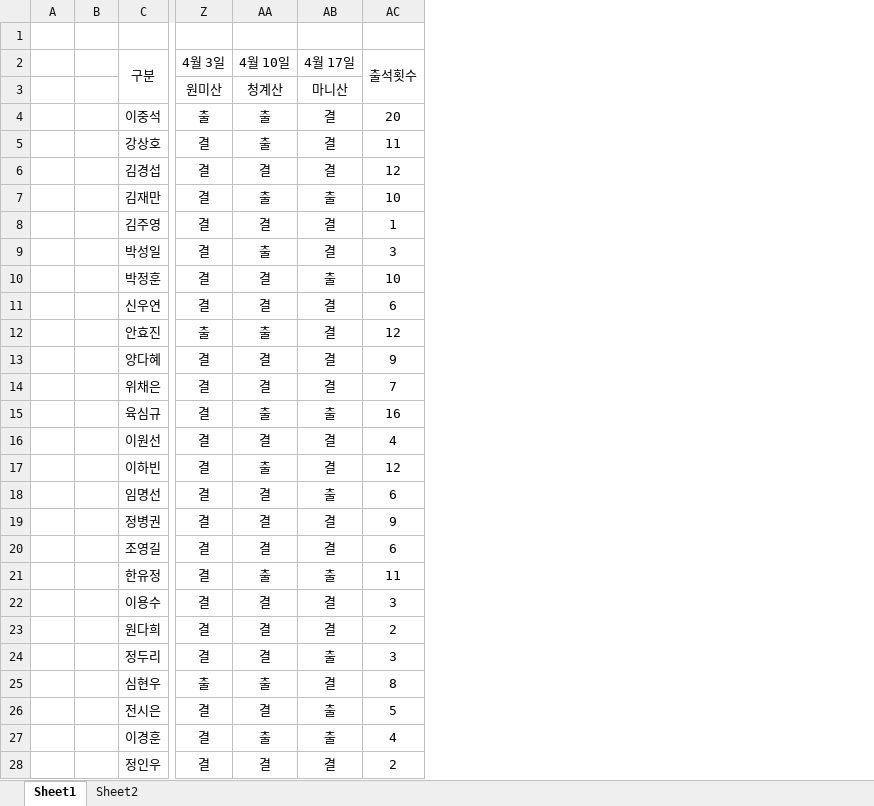
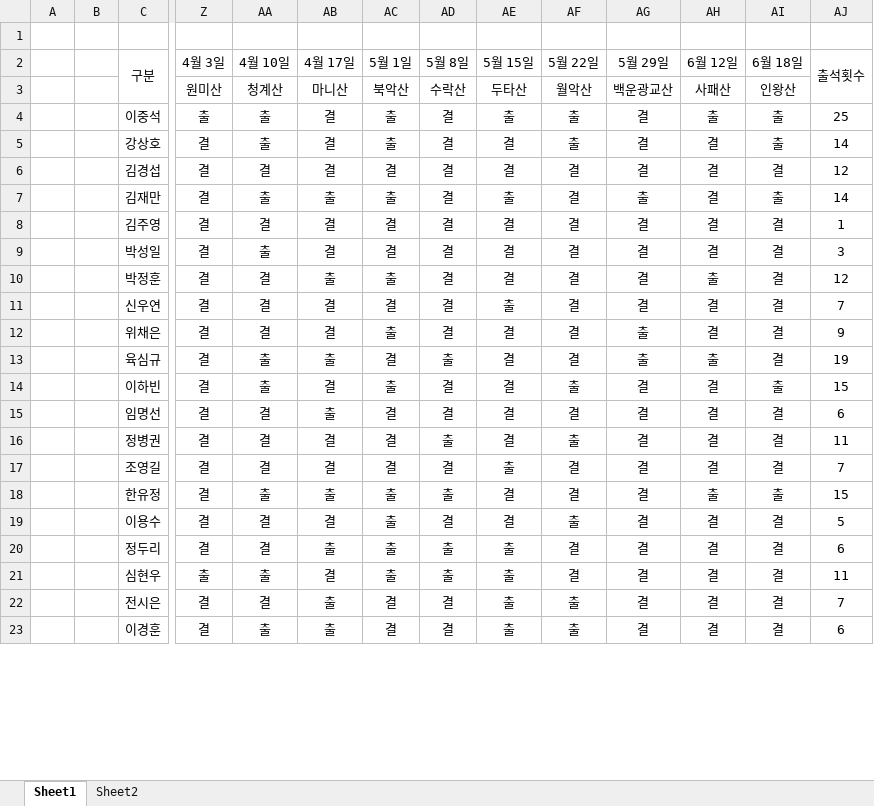
Before and after one commit to mmistakes/minimal-mistakes, an Excel workbook: 출석부.xlsx, sheet Sheet1, drawn as a sheet; only a part is shown, gaps mark what is left out; values as stored, in another font and other column widths than the file's, no borders; charts and pictures and conditional formats not drawn; removed rows and columns are numbered as before the commit, all else as after; rows hold the shown columns only; the diff covers the shown part only; the diff names each change by its address in the sheet, - before the commit and + after, or states it on an @@ line.

Commit message:
Add files via upload

```diff
--- a/출석부.xlsx (sheet Sheet1)
+++ b/출석부.xlsx (sheet Sheet1)
+column AC (5월 1일), rows 3-23: 북악산 | 출 | 출 | 결 | 출 | 결 | 결 | 출 | 결 | 출 | 결 | 출 | 결 | 결 | 결 | 출 | 출 | 출 | 출 | 결 | 결
+column AD (5월 8일), rows 3-23: 수락산 | 결 | 결 | 결 | 결 | 결 | 결 | 결 | 결 | 결 | 출 | 결 | 결 | 출 | 결 | 출 | 결 | 출 | 출 | 결 | 결
+column AE (5월 15일), rows 3-23: 두타산 | 출 | 결 | 결 | 출 | 결 | 결 | 결 | 출 | 결 | 결 | 결 | 결 | 결 | 출 | 결 | 결 | 출 | 출 | 출 | 출
+column AF (5월 22일), rows 3-23: 월악산 | 출 | 출 | 결 | 결 | 결 | 결 | 결 | 결 | 결 | 결 | 출 | 결 | 출 | 결 | 결 | 출 | 결 | 결 | 출 | 출
+column AG (5월 29일), rows 3-23: 백운광교산 | 결 | 결 | 결 | 출 | 결 | 결 | 결 | 결 | 출 | 출 | 결 | 결 | 결 | 결 | 결 | 결 | 결 | 결 | 결 | 결
+column AH (6월 12일), rows 3-23: 사패산 | 출 | 결 | 결 | 결 | 결 | 결 | 출 | 결 | 결 | 출 | 결 | 결 | 결 | 결 | 출 | 결 | 결 | 결 | 결 | 결
+column AI (6월 18일), rows 3-23: 인왕산 | 출 | 출 | 결 | 출 | 결 | 결 | 결 | 결 | 결 | 결 | 출 | 결 | 결 | 결 | 출 | 결 | 결 | 결 | 결 | 결
-AJ4 (출석횟수): 20
+AJ4 (출석횟수): 25
-AJ5 (출석횟수): 11
+AJ5 (출석횟수): 14
-AJ7 (출석횟수): 10
+AJ7 (출석횟수): 14
-AJ10 (출석횟수): 10
+AJ10 (출석횟수): 12
-AJ11 (출석횟수): 6
+AJ11 (출석횟수): 7
-row 12:  |  | 안효진 | 출 | 출 | 결 | 12
-row 13:  |  | 양다혜 | 결 | 결 | 결 | 9
-AJ12 (출석횟수): 7
+AJ12 (출석횟수): 9
-AJ13 (출석횟수): 16
+AJ13 (출석횟수): 19
-row 16:  |  | 이원선 | 결 | 결 | 결 | 4
-AJ14 (출석횟수): 12
+AJ14 (출석횟수): 15
-AJ16 (출석횟수): 9
+AJ16 (출석횟수): 11
-AJ17 (출석횟수): 6
+AJ17 (출석횟수): 7
-AJ18 (출석횟수): 11
+AJ18 (출석횟수): 15
-AJ19 (출석횟수): 3
+AJ19 (출석횟수): 5
-row 23:  |  | 원다희 | 결 | 결 | 결 | 2
-AJ20 (출석횟수): 3
+AJ20 (출석횟수): 6
-AJ21 (출석횟수): 8
+AJ21 (출석횟수): 11
-AJ22 (출석횟수): 5
+AJ22 (출석횟수): 7
-AJ23 (출석횟수): 4
+AJ23 (출석횟수): 6
-row 28:  |  | 정인우 | 결 | 결 | 결 | 2
```
Also changed, not shown: 8 added rows, 3 removed rows and 22 edited cells elsewhere in this sheet, sheet Sheet2, formulas that keep their value, charts or pictures.
